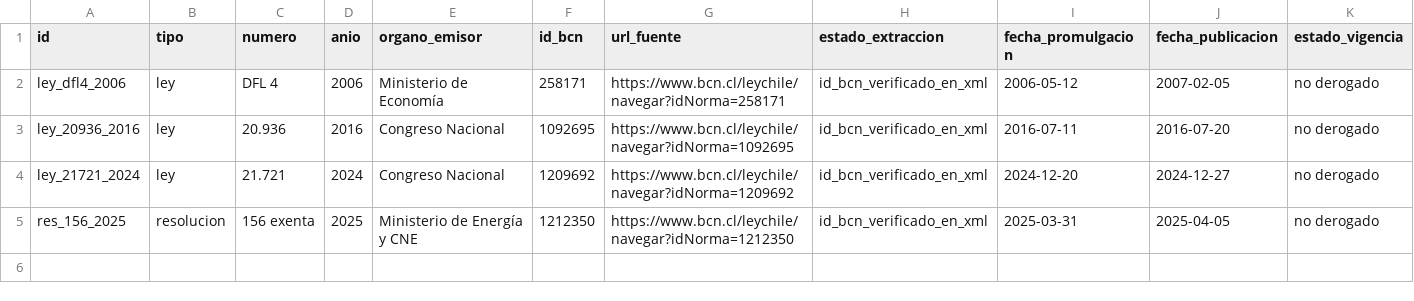
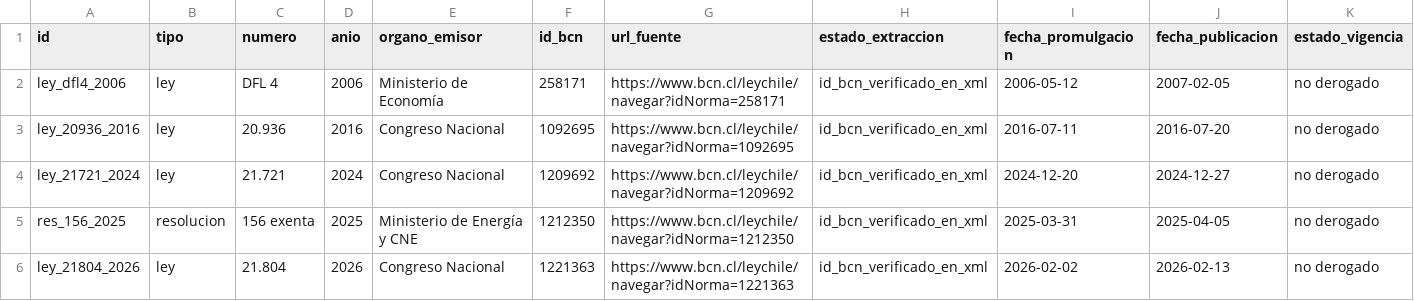
Before and after one commit to Pinzun/grafo-regulatorio, a CSV file: ontologia/nodos_normas.csv, drawn as a sheet; only a part is shown; rows hold the shown columns only; the diff names each change by its address in the sheet, - before the commit and + after, or states it on an @@ line.

```diff
--- a/ontologia/nodos_normas.csv
+++ b/ontologia/nodos_normas.csv
+row 6: ley_21804_2026 | ley | 21.804 | 2026 | Congreso Nacional | 1221363 | https://www.bcn.cl/leychile/navegar?idNorma=1221363 | id_bcn_verificado_en_xml | 2026-02-02 | 2026-02-13 | no derogado
```
Also changed, not shown: datos/derivados/contraste_notas_bcn.csv, 3 other files.
